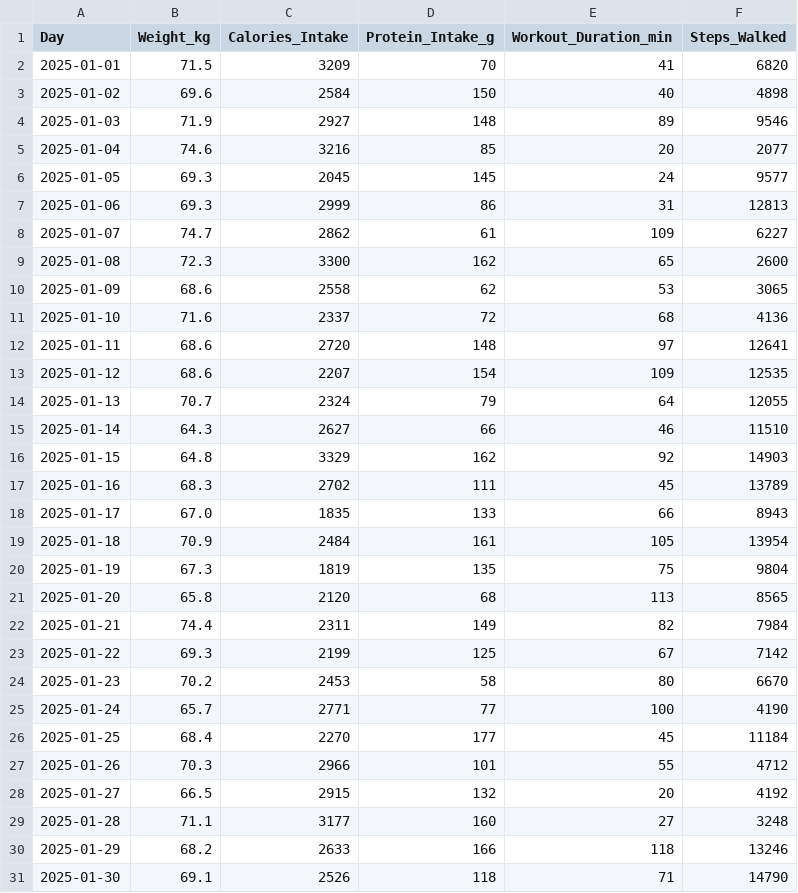
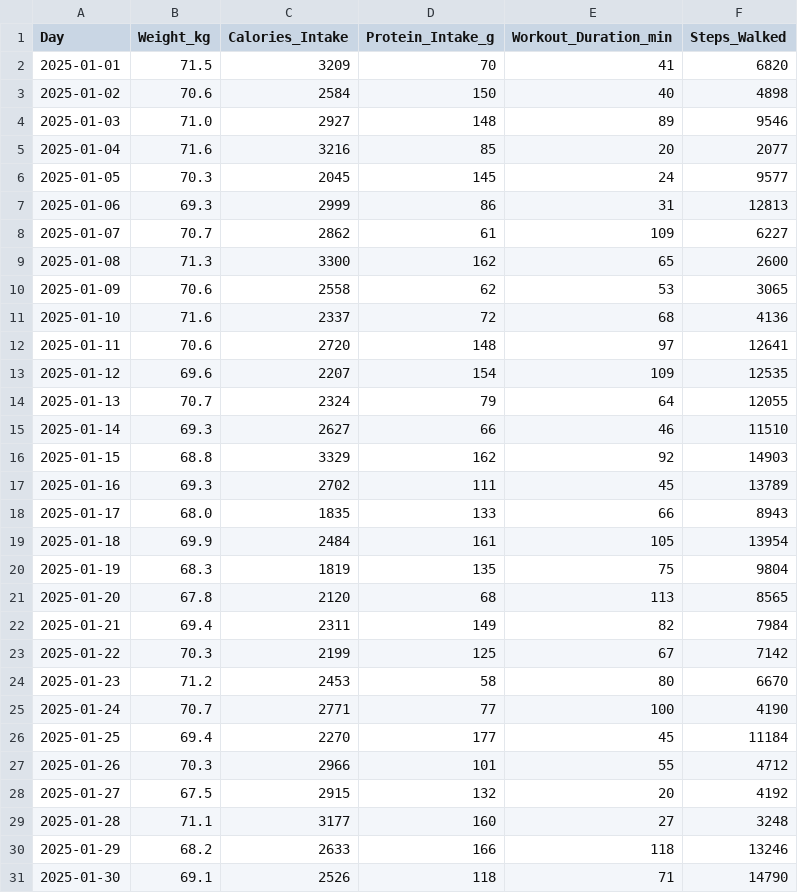
Before and after one commit to andersondenis927-afk/project, a CSV file: Gym_Progress_Dataset.csv, drawn as a sheet; only a part is shown; the diff covers the shown part only.

Commit message:
duhota

```diff
--- a/Gym_Progress_Dataset.csv
+++ b/Gym_Progress_Dataset.csv
@@ -2,28 +2,28 @@ Day,Weight_kg,Calories_Intake,Protein_Intake_g,Workout_Duration_min,Steps_Walked
 2025-01-01,71.5,3209,70,41,6820
-2025-01-02,69.6,2584,150,40,4898
-2025-01-03,71.9,2927,148,89,9546
-2025-01-04,74.6,3216,85,20,2077
-2025-01-05,69.3,2045,145,24,9577
+2025-01-02,70.6,2584,150,40,4898
+2025-01-03,71.0,2927,148,89,9546
+2025-01-04,71.6,3216,85,20,2077
+2025-01-05,70.3,2045,145,24,9577
 2025-01-06,69.3,2999,86,31,12813
-2025-01-07,74.7,2862,61,109,6227
-2025-01-08,72.3,3300,162,65,2600
-2025-01-09,68.6,2558,62,53,3065
+2025-01-07,70.7,2862,61,109,6227
+2025-01-08,71.3,3300,162,65,2600
+2025-01-09,70.6,2558,62,53,3065
 2025-01-10,71.6,2337,72,68,4136
-2025-01-11,68.6,2720,148,97,12641
-2025-01-12,68.6,2207,154,109,12535
+2025-01-11,70.6,2720,148,97,12641
+2025-01-12,69.6,2207,154,109,12535
 2025-01-13,70.7,2324,79,64,12055
-2025-01-14,64.3,2627,66,46,11510
-2025-01-15,64.8,3329,162,92,14903
-2025-01-16,68.3,2702,111,45,13789
-2025-01-17,67.0,1835,133,66,8943
-2025-01-18,70.9,2484,161,105,13954
-2025-01-19,67.3,1819,135,75,9804
-2025-01-20,65.8,2120,68,113,8565
-2025-01-21,74.4,2311,149,82,7984
-2025-01-22,69.3,2199,125,67,7142
-2025-01-23,70.2,2453,58,80,6670
-2025-01-24,65.7,2771,77,100,4190
-2025-01-25,68.4,2270,177,45,11184
+2025-01-14,69.3,2627,66,46,11510
+2025-01-15,68.8,3329,162,92,14903
+2025-01-16,69.3,2702,111,45,13789
+2025-01-17,68.0,1835,133,66,8943
+2025-01-18,69.9,2484,161,105,13954
+2025-01-19,68.3,1819,135,75,9804
+2025-01-20,67.8,2120,68,113,8565
+2025-01-21,69.4,2311,149,82,7984
+2025-01-22,70.3,2199,125,67,7142
+2025-01-23,71.2,2453,58,80,6670
+2025-01-24,70.7,2771,77,100,4190
+2025-01-25,69.4,2270,177,45,11184
 2025-01-26,70.3,2966,101,55,4712
-2025-01-27,66.5,2915,132,20,4192
+2025-01-27,67.5,2915,132,20,4192
 2025-01-28,71.1,3177,160,27,3248
```
Also changed, not shown: 42 edited cells elsewhere in this file.
